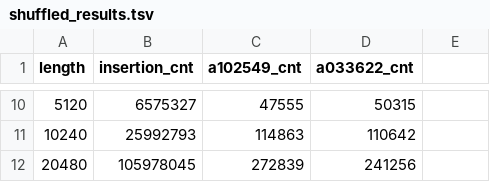
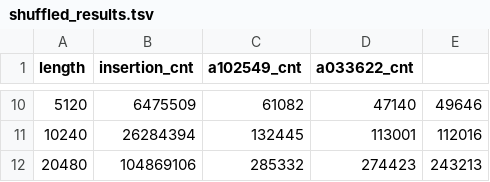
Before and after one commit to golovenkov/algo_otus, a TSV file: 05_insertion_and_shell_sort/shuffled_results.tsv, drawn as a sheet; only a part is shown, gaps mark what is left out; the diff covers the shown part only.

```diff
--- a/05_insertion_and_shell_sort/shuffled_results.tsv
+++ b/05_insertion_and_shell_sort/shuffled_results.tsv
@@ -10,3 +10,3 @@ length	insertion_cnt	a102549_cnt	a033622_cnt
-5120	6575327	47555	50315
-10240	25992793	114863	110642
-20480	105978045	272839	241256
+5120	6475509	61082	47140	49646
+10240	26284394	132445	113001	112016
+20480	104869106	285332	274423	243213
```
Also changed, not shown: 32 edited cells elsewhere in this file, 05_insertion_and_shell_sort/10percent_results.tsv, 05_insertion_and_shell_sort/5shuflled_results.tsv, 1 other file.
